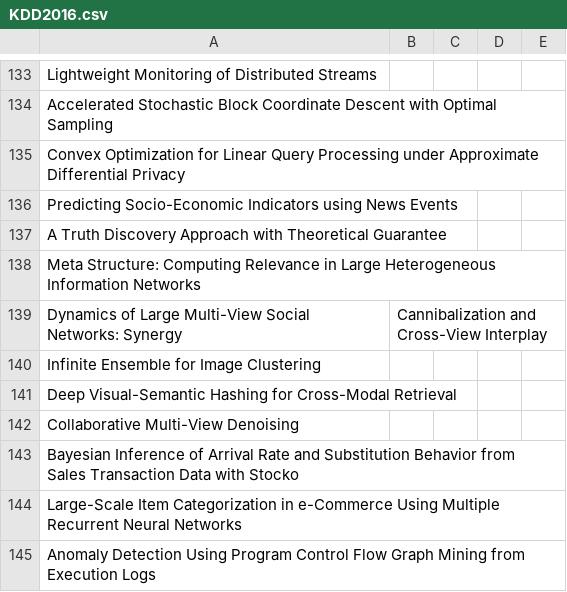
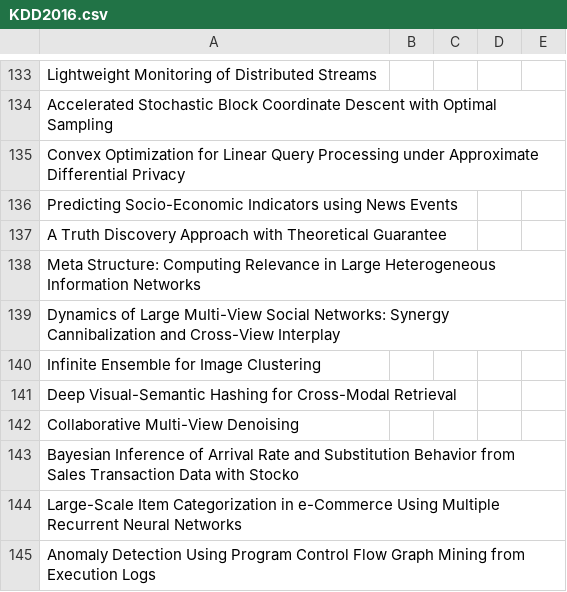
Before and after one commit to KuangyiZhu/ML_Survey, a CSV file: PaperSurveys/KDD2016.csv, drawn as a sheet; only a part is shown, gaps mark what is left out.

Commit message:
Update KDD2016.csv

```diff
--- a/PaperSurveys/KDD2016.csv
+++ b/PaperSurveys/KDD2016.csv
@@ -138,3 +138,3 @@ A Truth Discovery Approach with Theoretical Guarantee, , , ,
 Meta Structure: Computing Relevance in Large Heterogeneous Information Networks, , , ,
-Dynamics of Large Multi-View Social Networks: Synergy, Cannibalization and Cross-View Interplay, , , ,
+Dynamics of Large Multi-View Social Networks: Synergy  Cannibalization and Cross-View Interplay, , , ,
 Infinite Ensemble for Image Clustering, , , ,
```
